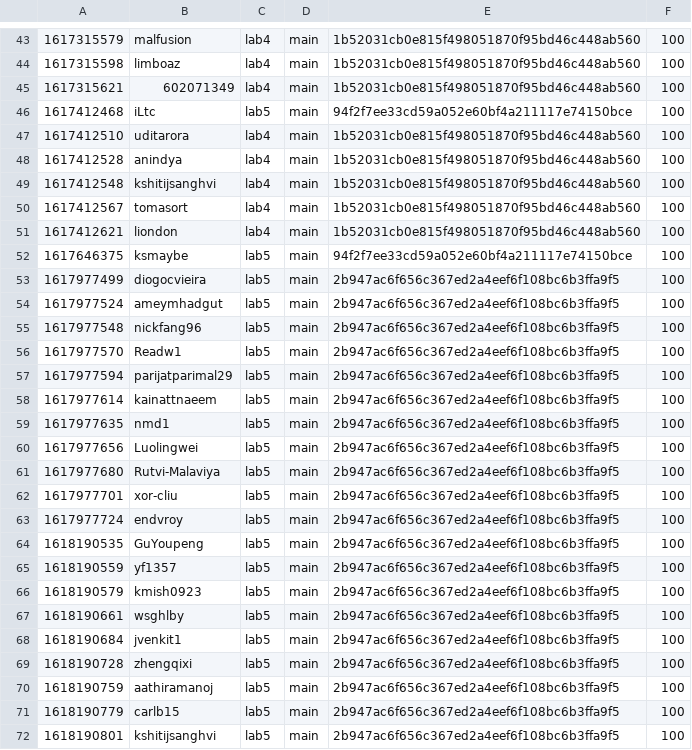
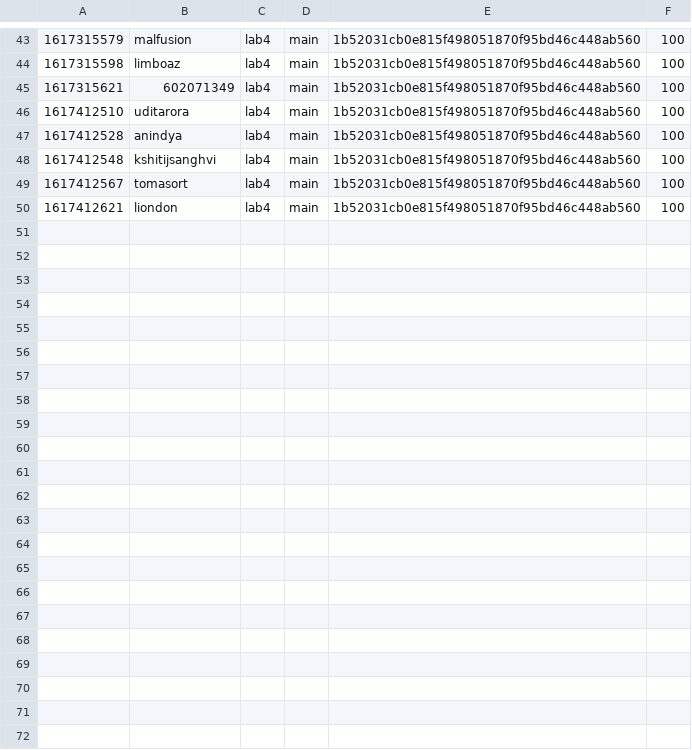
Before and after one commit to nyupcs/pcs-sp21-lab4-scoreboard, a CSV file: score.csv, drawn as a sheet; only a part is shown, gaps mark what is left out; the diff names each change by its address in the sheet, - before the commit and + after, or states it on an @@ line.

Commit message:
Remove score for lab5

```diff
--- a/score.csv
+++ b/score.csv
-row 46: 1617412468 | iLtc | lab5 | main | 94f2f7ee33cd59a052e60bf4a211117e74150bce | 100
-row 52: 1617646375 | ksmaybe | lab5 | main | 94f2f7ee33cd59a052e60bf4a211117e74150bce | 100
-row 53: 1617977499 | diogocvieira | lab5 | main | 2b947ac6f656c367ed2a4eef6f108bc6b3ffa9f5 | 100
-row 54: 1617977524 | ameymhadgut | lab5 | main | 2b947ac6f656c367ed2a4eef6f108bc6b3ffa9f5 | 100
-row 55: 1617977548 | nickfang96 | lab5 | main | 2b947ac6f656c367ed2a4eef6f108bc6b3ffa9f5 | 100
-row 56: 1617977570 | Readw1 | lab5 | main | 2b947ac6f656c367ed2a4eef6f108bc6b3ffa9f5 | 100
-row 57: 1617977594 | parijatparimal29 | lab5 | main | 2b947ac6f656c367ed2a4eef6f108bc6b3ffa9f5 | 100
-row 58: 1617977614 | kainattnaeem | lab5 | main | 2b947ac6f656c367ed2a4eef6f108bc6b3ffa9f5 | 100
-row 59: 1617977635 | nmd1 | lab5 | main | 2b947ac6f656c367ed2a4eef6f108bc6b3ffa9f5 | 100
-row 60: 1617977656 | Luolingwei | lab5 | main | 2b947ac6f656c367ed2a4eef6f108bc6b3ffa9f5 | 100
-row 61: 1617977680 | Rutvi-Malaviya | lab5 | main | 2b947ac6f656c367ed2a4eef6f108bc6b3ffa9f5 | 100
-row 62: 1617977701 | xor-cliu | lab5 | main | 2b947ac6f656c367ed2a4eef6f108bc6b3ffa9f5 | 100
-row 63: 1617977724 | endvroy | lab5 | main | 2b947ac6f656c367ed2a4eef6f108bc6b3ffa9f5 | 100
-row 64: 1618190535 | GuYoupeng | lab5 | main | 2b947ac6f656c367ed2a4eef6f108bc6b3ffa9f5 | 100
-row 65: 1618190559 | yf1357 | lab5 | main | 2b947ac6f656c367ed2a4eef6f108bc6b3ffa9f5 | 100
-row 66: 1618190579 | kmish0923 | lab5 | main | 2b947ac6f656c367ed2a4eef6f108bc6b3ffa9f5 | 100
-row 67: 1618190661 | wsghlby | lab5 | main | 2b947ac6f656c367ed2a4eef6f108bc6b3ffa9f5 | 100
-row 68: 1618190684 | jvenkit1 | lab5 | main | 2b947ac6f656c367ed2a4eef6f108bc6b3ffa9f5 | 100
-row 69: 1618190728 | zhengqixi | lab5 | main | 2b947ac6f656c367ed2a4eef6f108bc6b3ffa9f5 | 100
-row 70: 1618190759 | aathiramanoj | lab5 | main | 2b947ac6f656c367ed2a4eef6f108bc6b3ffa9f5 | 100
-row 71: 1618190779 | carlb15 | lab5 | main | 2b947ac6f656c367ed2a4eef6f108bc6b3ffa9f5 | 100
-row 72: 1618190801 | kshitijsanghvi | lab5 | main | 2b947ac6f656c367ed2a4eef6f108bc6b3ffa9f5 | 100
```
